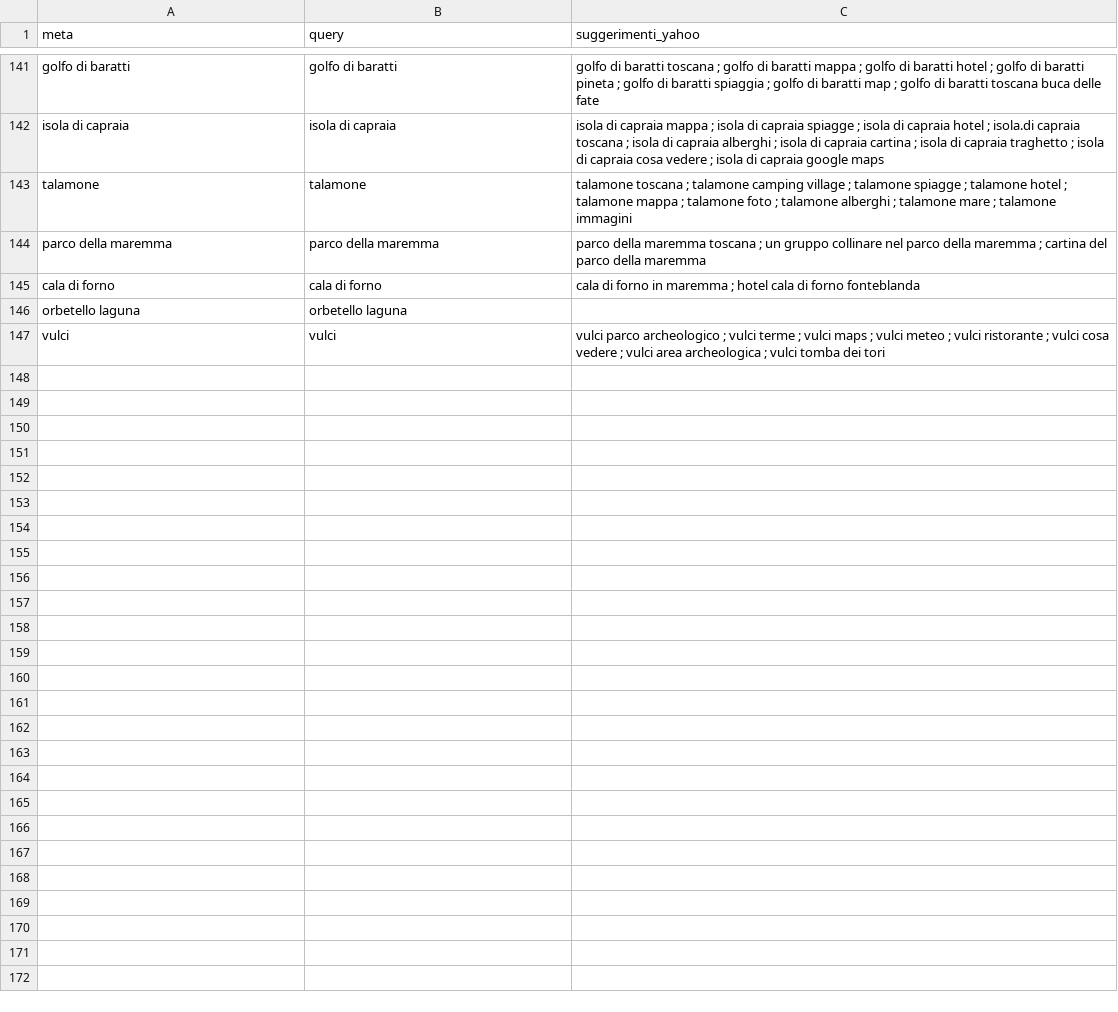
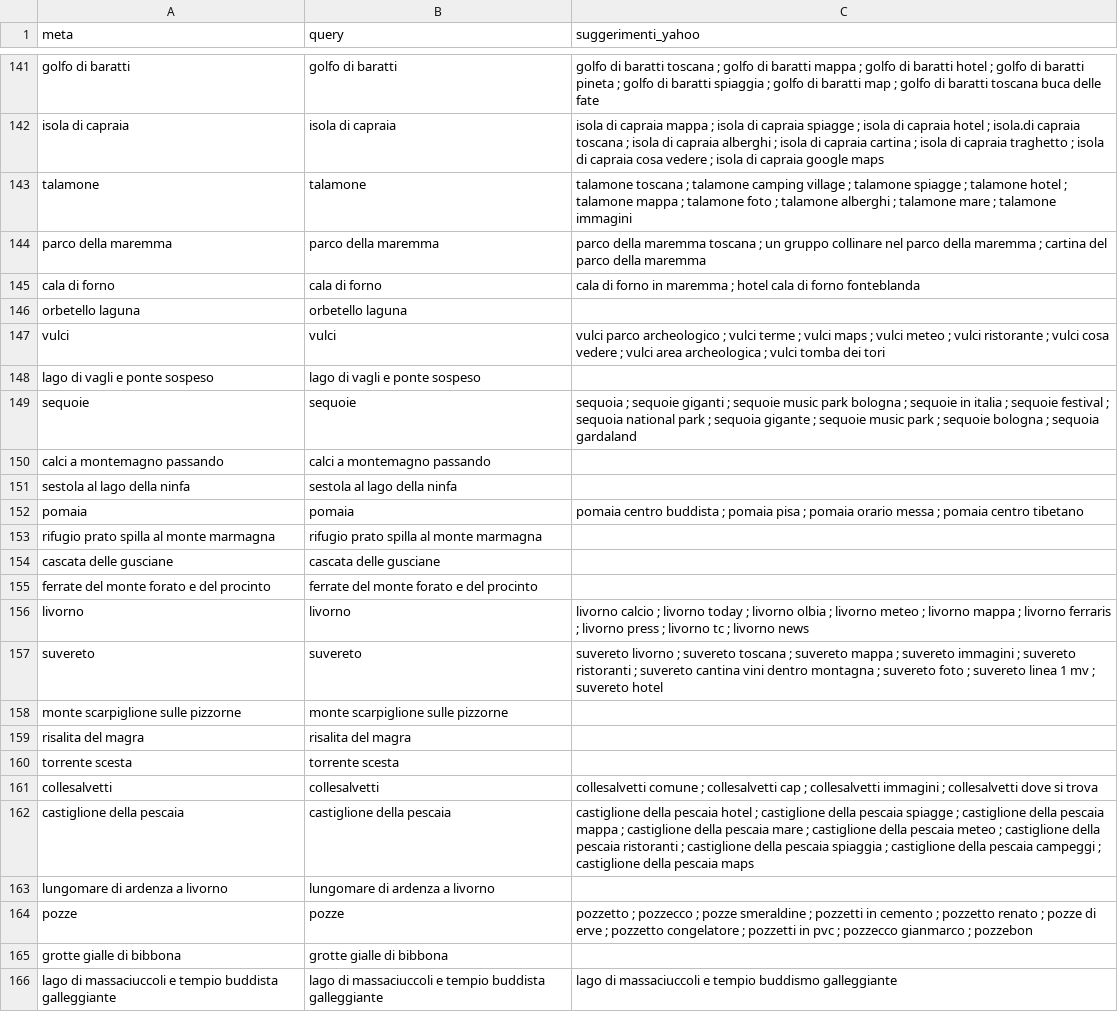
Before and after one commit to lbigoni92/Escursioni, a CSV file: docs/seo/mete/yahoo-suggerimenti-2026-11-13.csv, drawn as a sheet; only a part is shown, gaps mark what is left out; the diff covers the shown part only; the diff names each change by its address in the sheet, - before the commit and + after, or states it on an @@ line.

```diff
--- a/docs/seo/mete/yahoo-suggerimenti-2026-11-13.csv
+++ b/docs/seo/mete/yahoo-suggerimenti-2026-11-13.csv
+row 148: lago di vagli e ponte sospeso | lago di vagli e ponte sospeso
+row 149: sequoie | sequoie | sequoia ; sequoie giganti ; sequoie music park bologna ; sequoie in italia ; sequoie festival ; sequoia national park ; sequoia gigante ; sequoie music park ; sequoie bologna ; sequoia gardaland
+row 150: calci a montemagno passando | calci a montemagno passando
+row 151: sestola al lago della ninfa | sestola al lago della ninfa
+row 152: pomaia | pomaia | pomaia centro buddista ; pomaia pisa ; pomaia orario messa ; pomaia centro tibetano
+row 153: rifugio prato spilla al monte marmagna | rifugio prato spilla al monte marmagna
+row 154: cascata delle gusciane | cascata delle gusciane
+row 155: ferrate del monte forato e del procinto | ferrate del monte forato e del procinto
+row 156: livorno | livorno | livorno calcio ; livorno today ; livorno olbia ; livorno meteo ; livorno mappa ; livorno ferraris ; livorno press ; livorno tc ; livorno news
+row 157: suvereto | suvereto | suvereto livorno ; suvereto toscana ; suvereto mappa ; suvereto immagini ; suvereto ristoranti ; suvereto cantina vini dentro montagna ; suvereto foto ; suvereto linea 1 mv ; suvereto hotel
+row 158: monte scarpiglione sulle pizzorne | monte scarpiglione sulle pizzorne
+row 159: risalita del magra | risalita del magra
+row 160: torrente scesta | torrente scesta
+row 161: collesalvetti | collesalvetti | collesalvetti comune ; collesalvetti cap ; collesalvetti immagini ; collesalvetti dove si trova
+row 162: castiglione della pescaia | castiglione della pescaia | castiglione della pescaia hotel ; castiglione della pescaia spiagge ; castiglione della pescaia mappa ; castiglione della pescaia mare ; castiglione della pescaia meteo ; castiglione della pescaia ristoranti ; castiglione della pescaia spiaggia ; castiglione della pescaia campeggi ; castiglione della pescaia maps
+row 163: lungomare di ardenza a livorno | lungomare di ardenza a livorno
+row 164: pozze | pozze | pozzetto ; pozzecco ; pozze smeraldine ; pozzetti in cemento ; pozzetto renato ; pozze di erve ; pozzetto congelatore ; pozzetti in pvc ; pozzecco gianmarco ; pozzebon
+row 165: grotte gialle di bibbona | grotte gialle di bibbona
+row 166: lago di massaciuccoli e tempio buddista galleggiante | lago di massaciuccoli e tempio buddista galleggiante | lago di massaciuccoli e tempio buddismo galleggiante
```
Also changed, not shown: 21 added rows elsewhere in this file, docs/seo/mete/bing-volumi.csv, docs/seo/wikiloc-link.csv, 44 other files.
